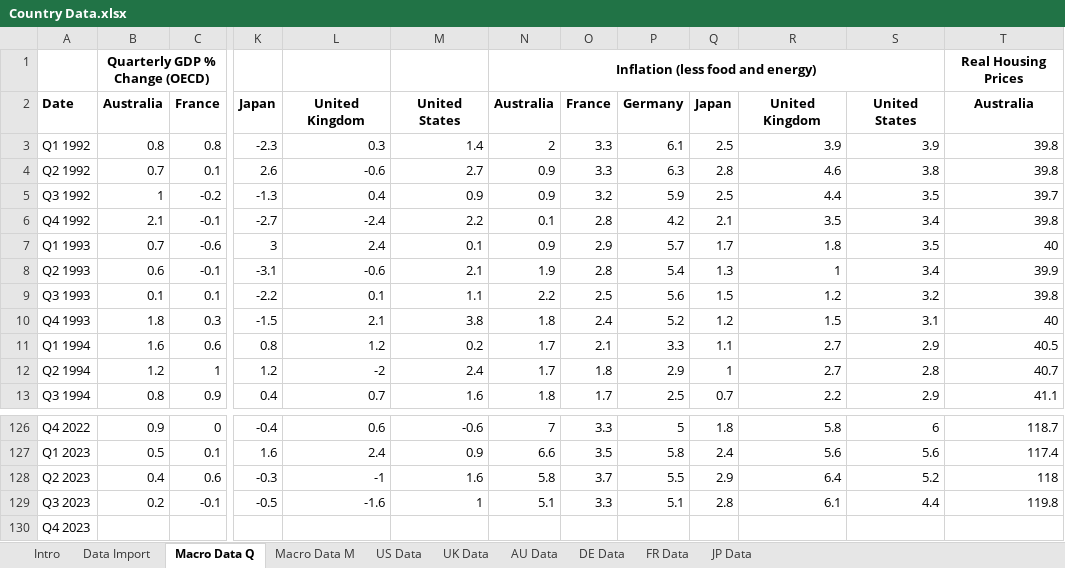
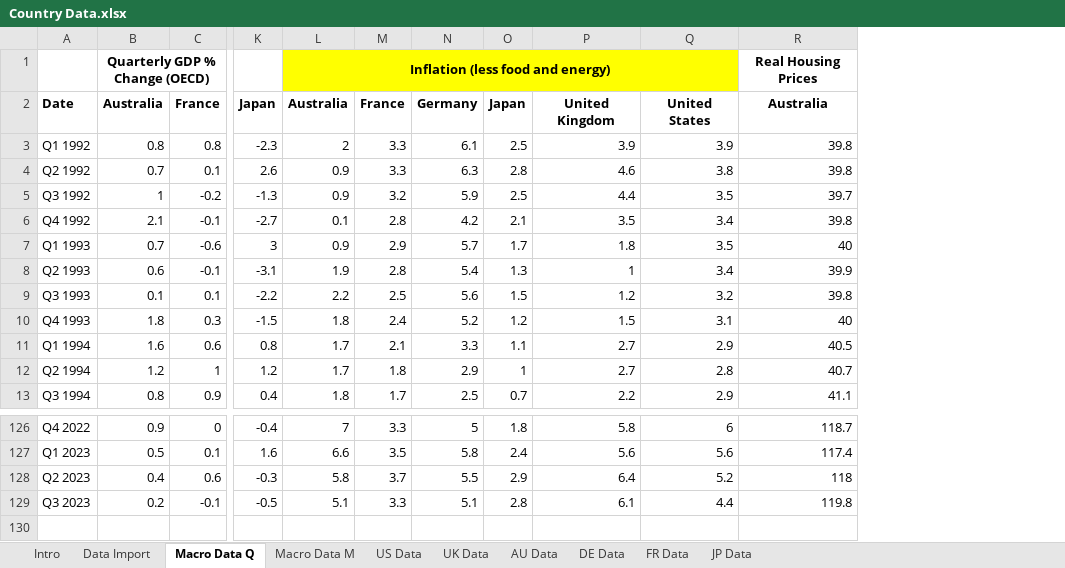
Before and after one commit to szabo-daniel/Thesis, an Excel workbook: Country Data.xlsx, sheet Macro Data Q, drawn as a sheet; only a part is shown, gaps mark what is left out; values as stored, in another font and other column widths than the file's, no borders; removed rows and columns are numbered as before the commit, all else as after; the diff names each change by its address in the sheet, - before the commit and + after, or states it on an @@ line.

Commit message:
updated code to work once all data is collected, foundations for ML models

```diff
--- a/Country Data.xlsx (sheet Macro Data Q)
+++ b/Country Data.xlsx (sheet Macro Data Q)
-column L, rows 2-13: United Kingdom | 0.3 | -0.6 | 0.4 | -2.4 | 2.4 | -0.6 | 0.1 | 2.1 | 1.2 | -2 | 0.7; rows 126-129: 0.6 | 2.4 | -1 | -1.6
-column M, rows 2-13: United States | 1.4 | 2.7 | 0.9 | 2.2 | 0.1 | 2.1 | 1.1 | 3.8 | 0.2 | 2.4 | 1.6; rows 126-129: -0.6 | 0.9 | 1.6 | 1
-L1:Q1 fill: none
+L1:Q1 fill: #FFFF00
-A130: Q4 2023
+A130: (empty)
```
Also changed, not shown: sheet US Data, sheet DE Data, sheet FR Data, sheet JP Data, sheet AU Data, sheet UK Data, 2 other files.
